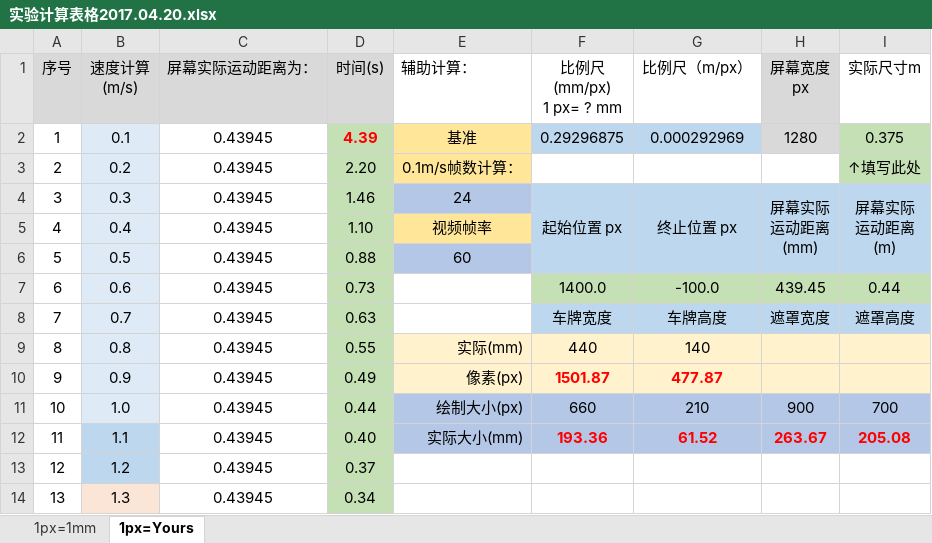
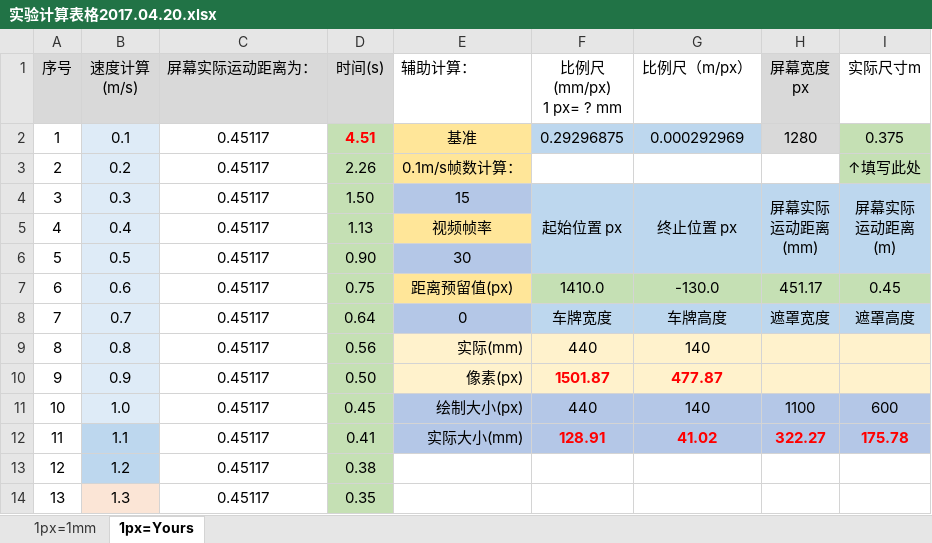
Before and after one commit to LeoLiu8023AmyLu/AmyLuProject, an Excel workbook: Video_Pr_Project/实验计算表格2017.04.20.xlsx, sheet 1px=Yours, drawn as a sheet; only a part is shown; values as stored, in another font and other column widths than the file's, no borders; the diff covers the shown part only; the diff names each change by its address in the sheet, - before the commit and + after, or states it on an @@ line.

Commit message:
准备视频制作材料,修改`Pr`文件，重新整理 `Excel`文件

```diff
--- a/Video_Pr_Project/实验计算表格2017.04.20.xlsx (sheet 1px=Yours)
+++ b/Video_Pr_Project/实验计算表格2017.04.20.xlsx (sheet 1px=Yours)
-C2:C14 (屏幕实际运动距离为：): 0.43945
+C2:C14 (屏幕实际运动距离为：): 0.45117
-D2 (时间(s)): 4.39
+D2 (时间(s)): 4.51
-D3 (时间(s)): 2.20
+D3 (时间(s)): 2.26
-D4 (时间(s)): 1.46
+D4 (时间(s)): 1.50
-E4 (辅助计算：): 24
+E4 (辅助计算：): 15
-D5 (时间(s)): 1.10
+D5 (时间(s)): 1.13
-D6 (时间(s)): 0.88
+D6 (时间(s)): 0.90
-E6 (辅助计算：): 60
+E6 (辅助计算：): 30
-D7 (时间(s)): 0.73
+D7 (时间(s)): 0.75
-E7 (辅助计算：): (empty)
+E7 (辅助计算：): 距离预留值(px)
-E7 fill: none
+E7 fill: #FFE699
-F7 (比例尺(mm/px) 1 px= ? mm): 1400.0
+F7 (比例尺(mm/px) 1 px= ? mm): 1410.0
-G7 (比例尺（m/px）): -100.0
+G7 (比例尺（m/px）): -130.0
-H7 (屏幕宽度 px): 439.45
+H7 (屏幕宽度 px): 451.17
-I7 (实际尺寸m): 0.44
+I7 (实际尺寸m): 0.45
-D8 (时间(s)): 0.63
+D8 (时间(s)): 0.64
-E8 (辅助计算：): (empty)
+E8 (辅助计算：): 0
-E8 fill: none
+E8 fill: #B4C7E7
-D9 (时间(s)): 0.55
+D9 (时间(s)): 0.56
-D10 (时间(s)): 0.49
+D10 (时间(s)): 0.50
-D11 (时间(s)): 0.44
+D11 (时间(s)): 0.45
-F11 (比例尺(mm/px) 1 px= ? mm): 660
+F11 (比例尺(mm/px) 1 px= ? mm): 440
-G11 (比例尺（m/px）): 210
+G11 (比例尺（m/px）): 140
-H11 (屏幕宽度 px): 900
+H11 (屏幕宽度 px): 1100
-I11 (实际尺寸m): 700
+I11 (实际尺寸m): 600
-D12 (时间(s)): 0.40
+D12 (时间(s)): 0.41
-F12 (比例尺(mm/px) 1 px= ? mm): 193.36
+F12 (比例尺(mm/px) 1 px= ? mm): 128.91
-G12 (比例尺（m/px）): 61.52
+G12 (比例尺（m/px）): 41.02
-H12 (屏幕宽度 px): 263.67
+H12 (屏幕宽度 px): 322.27
-I12 (实际尺寸m): 205.08
+I12 (实际尺寸m): 175.78
-D13 (时间(s)): 0.37
+D13 (时间(s)): 0.38
-D14 (时间(s)): 0.34
+D14 (时间(s)): 0.35
```
Also changed, not shown: 35 edited cells elsewhere in this sheet, 4 other files.
